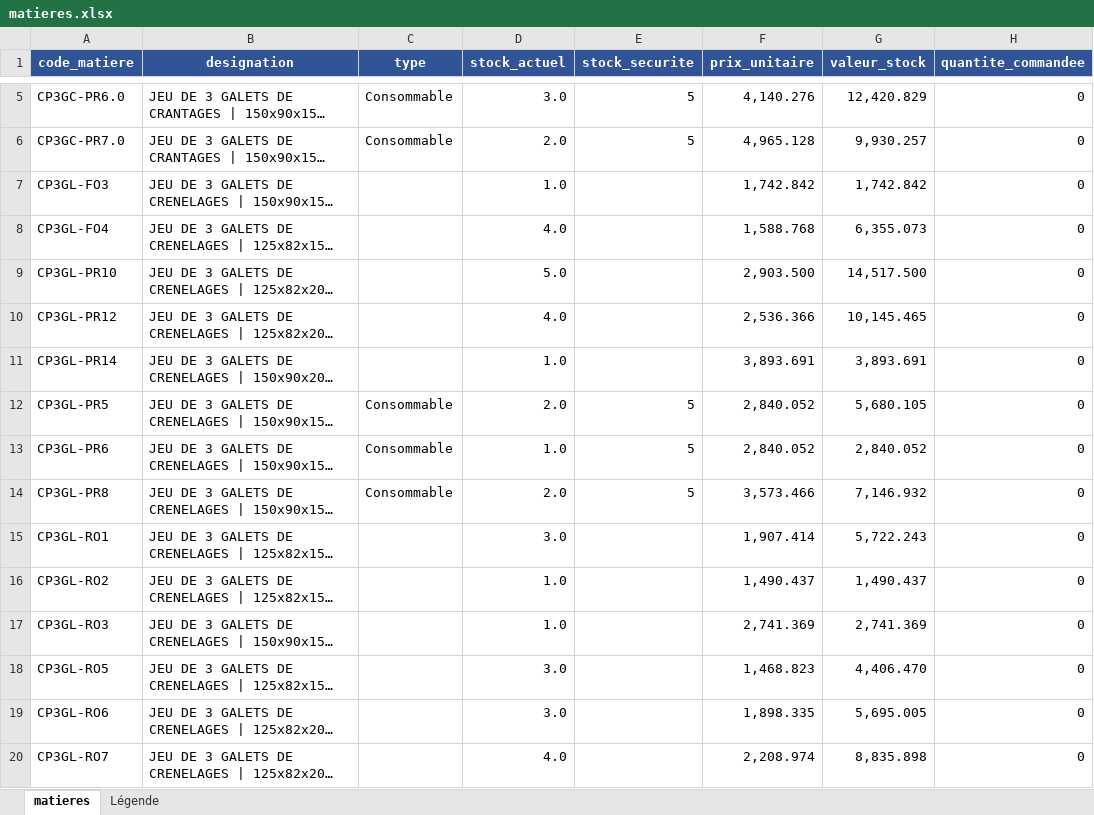
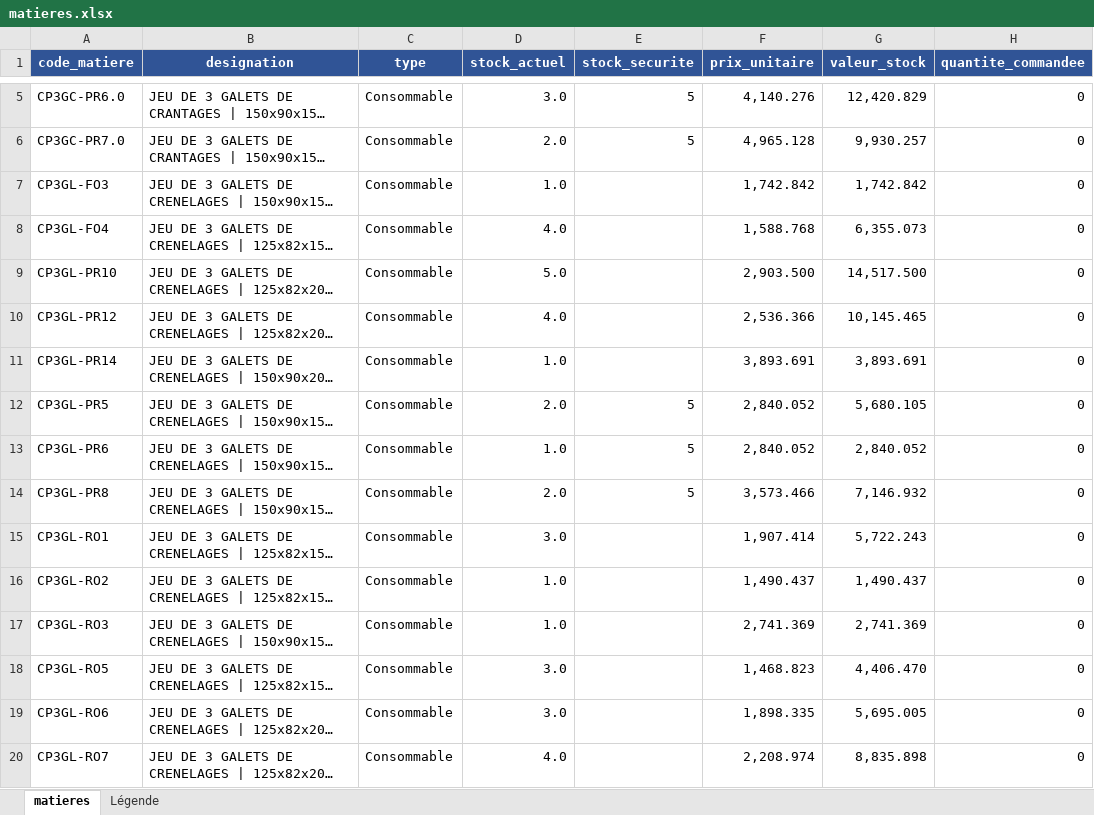
Before and after one commit to Isra-chamli/pilotage-stock-production, an Excel workbook: data/matieres.xlsx, sheet matieres, drawn as a sheet; only a part is shown, gaps mark what is left out; long unchanged cells end in …; values as stored, in another font and other column widths than the file's, no borders; the diff covers the shown part only; the diff names each change by its address in the sheet, - before the commit and + after, or states it on an @@ line.

Commit message:
Fix: integre la vraie consommation et gere les donnees manquantes

```diff
--- a/data/matieres.xlsx (sheet matieres)
+++ b/data/matieres.xlsx (sheet matieres)
-C7:C11 (type): (empty)
+C7:C11 (type): Consommable
-C15:C20 (type): (empty)
+C15:C20 (type): Consommable
```
Also changed, not shown: 9 edited cells elsewhere in this sheet, 1 other file.
